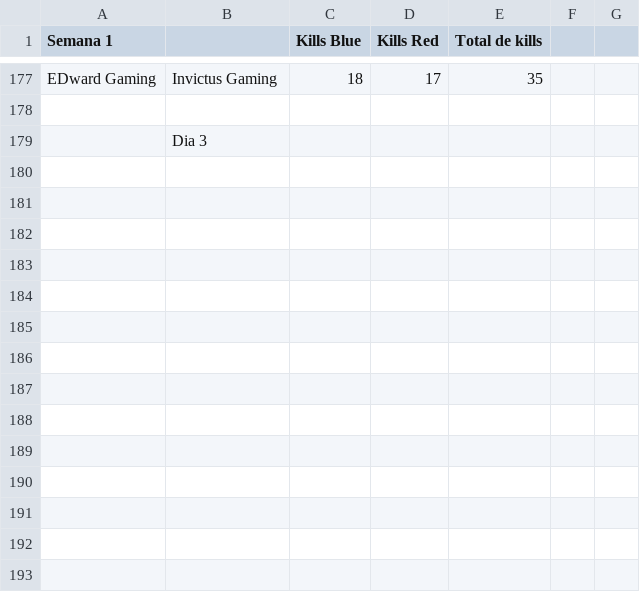
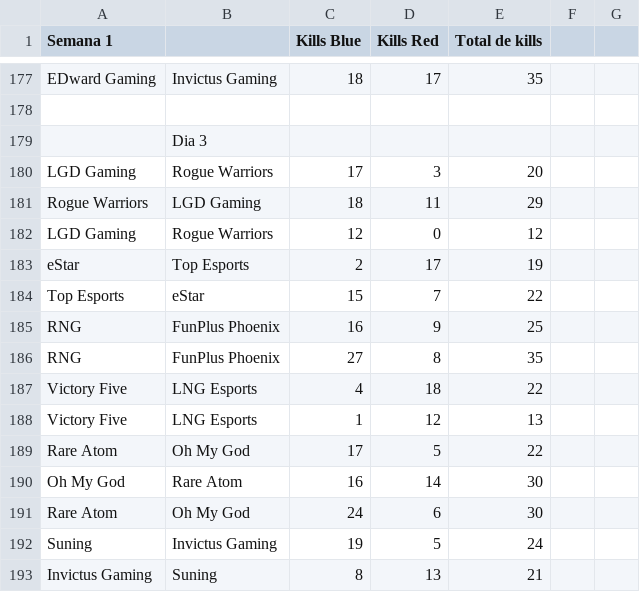
Before and after one commit to pedrograngeiro/Webcrasping-E-sports-Wiki, a CSV file: extrairdados/newFile copia.csv, drawn as a sheet; only a part is shown, gaps mark what is left out; the diff names each change by its address in the sheet, - before the commit and + after, or states it on an @@ line.

```diff
--- a/extrairdados/newFile copia.csv
+++ b/extrairdados/newFile copia.csv
+row 180: LGD Gaming | Rogue Warriors | 17 | 3 | 20
+row 181: Rogue Warriors | LGD Gaming | 18 | 11 | 29
+row 182: LGD Gaming | Rogue Warriors | 12 | 0 | 12
+row 183: eStar | Top Esports | 2 | 17 | 19
+row 184: Top Esports | eStar | 15 | 7 | 22
+row 185: RNG | FunPlus Phoenix | 16 | 9 | 25
+row 186: RNG | FunPlus Phoenix | 27 | 8 | 35
+row 187: Victory Five | LNG Esports | 4 | 18 | 22
+row 188: Victory Five | LNG Esports | 1 | 12 | 13
+row 189: Rare Atom | Oh My God | 17 | 5 | 22
+row 190: Oh My God | Rare Atom | 16 | 14 | 30
+row 191: Rare Atom | Oh My God | 24 | 6 | 30
+row 192: Suning | Invictus Gaming | 19 | 5 | 24
+row 193: Invictus Gaming | Suning | 8 | 13 | 21
```
Also changed, not shown: 2 other files.
